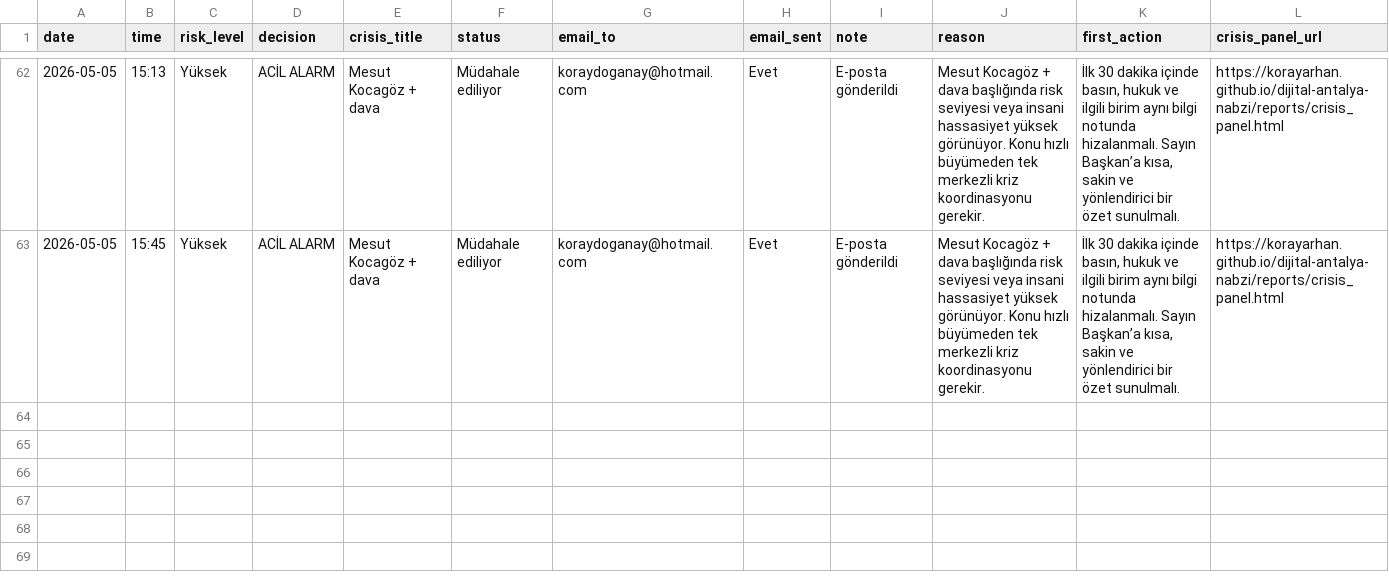
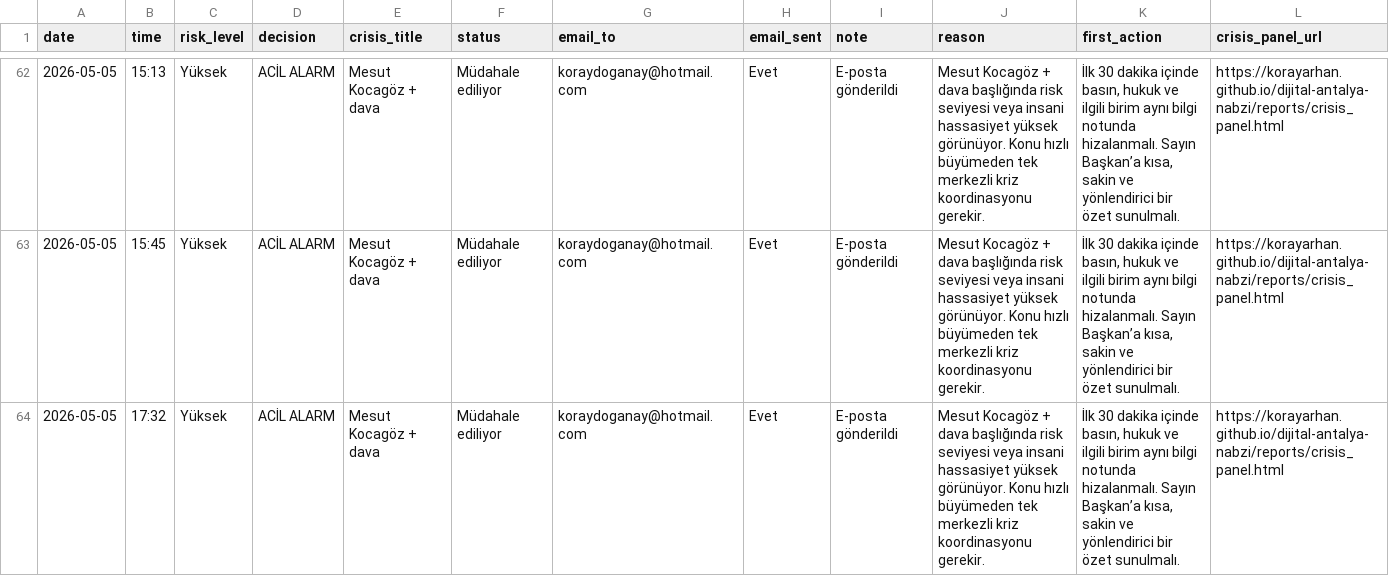
Before and after one commit to korayarhan/dijital-antalya-nabzi, a CSV file: data/alerts/alert_log.csv, drawn as a sheet; only a part is shown, gaps mark what is left out; rows hold the shown columns only; the diff names each change by its address in the sheet, - before the commit and + after, or states it on an @@ line.

```diff
--- a/data/alerts/alert_log.csv
+++ b/data/alerts/alert_log.csv
+row 64: 2026-05-05 | 17:32 | Yüksek | ACİL ALARM | Mesut Kocagöz + dava | Müdahale ediliyor | koraydoganay@hotmail.com | Evet | E-posta gönderildi | Mesut Kocagöz + dava başlığında risk seviyesi veya insani hassasiyet yüksek görünüyor. Konu hızlı büyümeden tek merkezli kriz koordinasyonu gerekir. | İlk 30 dakika içinde basın, hukuk ve ilgili birim aynı bilgi notunda hizalanmalı. Sayın Başkan’a kısa, sakin ve yönlendirici bir özet sunulmalı. | https://korayarhan.github.io/dijital-antalya-nabzi/reports/crisis_panel.html
```
Also changed, not shown: data/auto_social/president_x_posts.csv, data/auto_social/social_auto.csv, 3 other files.
